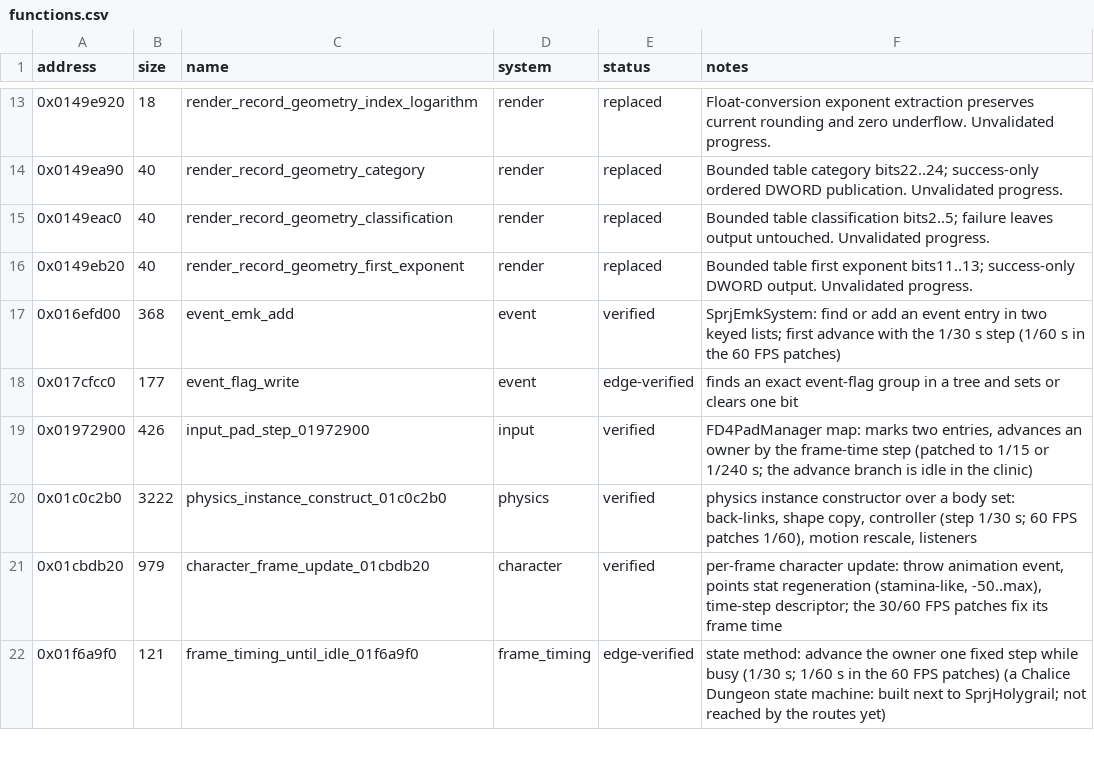
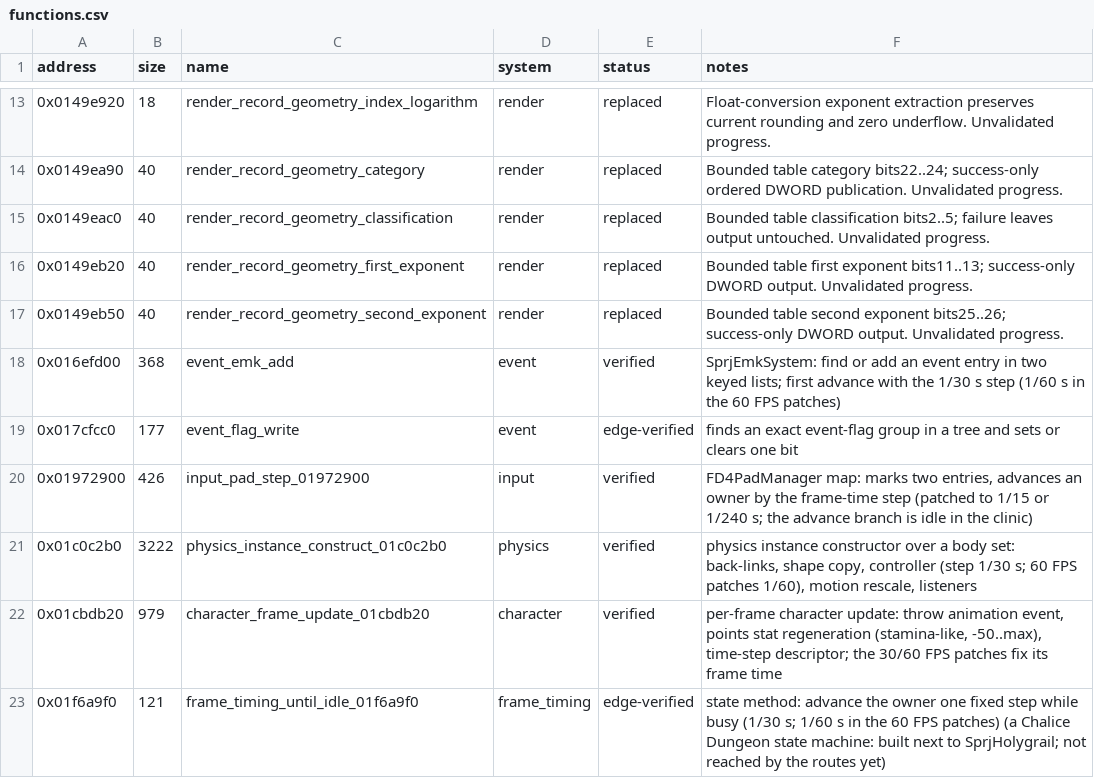
Before and after one commit to evill33t/Paleblood, a CSV file: symbols/functions.csv, drawn as a sheet; only a part is shown, gaps mark what is left out.

```diff
--- a/symbols/functions.csv
+++ b/symbols/functions.csv
@@ -16,2 +16,3 @@ address,size,name,system,status,notes
 0x0149eb20,40,render_record_geometry_first_exponent,render,replaced,Bounded table first exponent bits11..13; success-only DWORD output. Unvalidated progress.
+0x0149eb50,40,render_record_geometry_second_exponent,render,replaced,Bounded table second exponent bits25..26; success-only DWORD output. Unvalidated progress.
 0x016efd00,368,event_emk_add,event,verified,SprjEmkSystem: find or add an event entry in two keyed lists; first advance with the 1/30 s step (1/60 s in the 60 FPS patches)
```
Also changed, not shown: game/hooks.csv, 3 other files.
